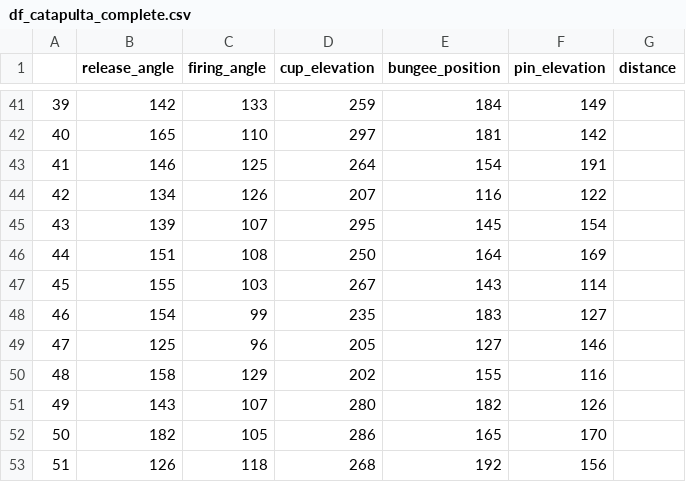
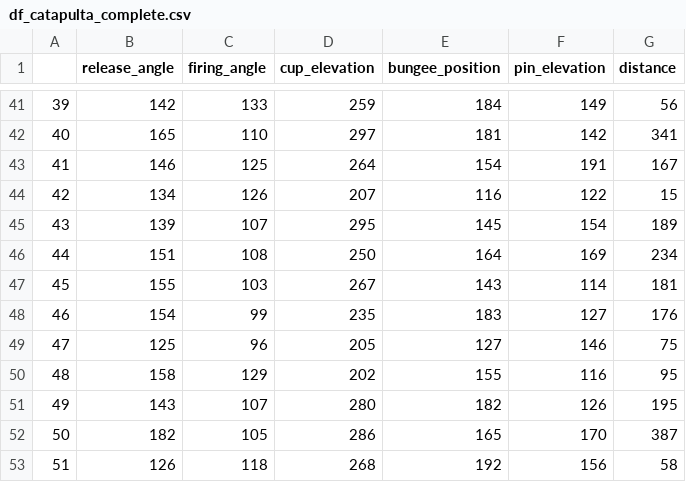
Before and after one commit to jv-porto/projeto-design-experimentos, a CSV file: df_catapulta_complete.csv, drawn as a sheet; only a part is shown, gaps mark what is left out; the diff covers the shown part only.

```diff
--- a/df_catapulta_complete.csv
+++ b/df_catapulta_complete.csv
@@ -41,13 +41,13 @@
-39,142,133,259,184,149,
-40,165,110,297,181,142,
-41,146,125,264,154,191,
-42,134,126,207,116,122,
-43,139,107,295,145,154,
-44,151,108,250,164,169,
-45,155,103,267,143,114,
-46,154,99,235,183,127,
-47,125,96,205,127,146,
-48,158,129,202,155,116,
-49,143,107,280,182,126,
-50,182,105,286,165,170,
-51,126,118,268,192,156,
+39,142,133,259,184,149,56
+40,165,110,297,181,142,341
+41,146,125,264,154,191,167
+42,134,126,207,116,122,15
+43,139,107,295,145,154,189
+44,151,108,250,164,169,234
+45,155,103,267,143,114,181
+46,154,99,235,183,127,176
+47,125,96,205,127,146,75
+48,158,129,202,155,116,95
+49,143,107,280,182,126,195
+50,182,105,286,165,170,387
+51,126,118,268,192,156,58
```
Also changed, not shown: 25 edited cells elsewhere in this file, 2 other files.
